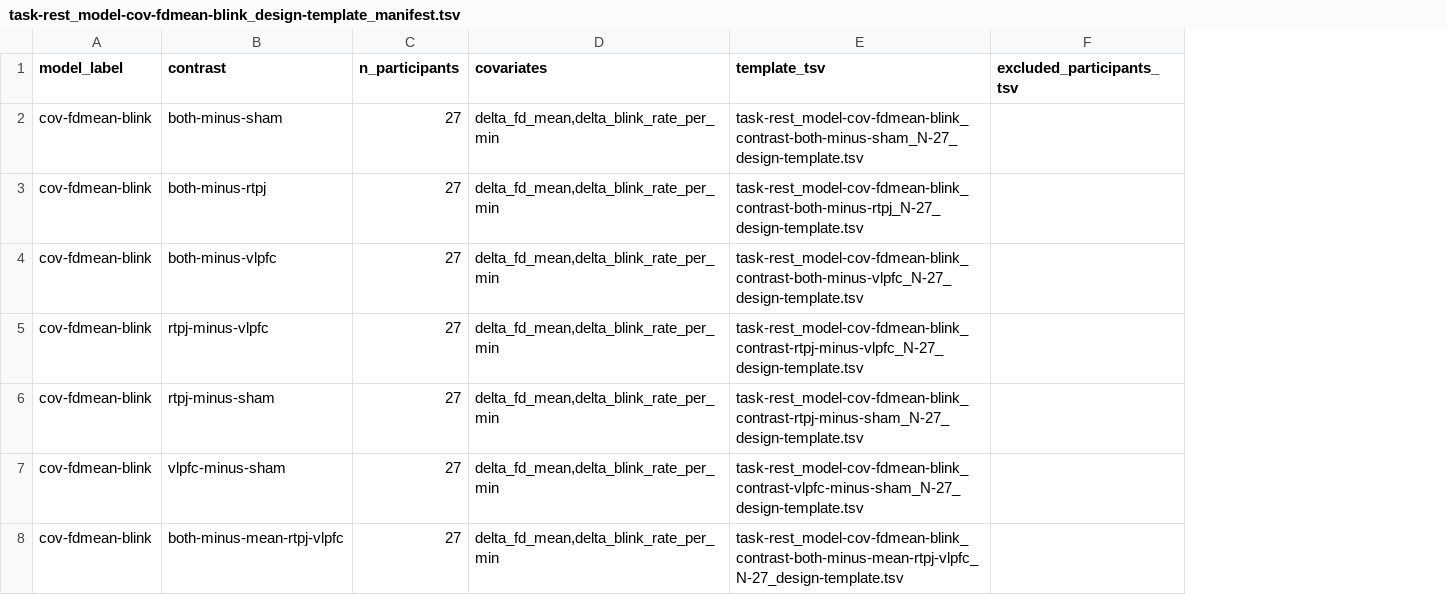
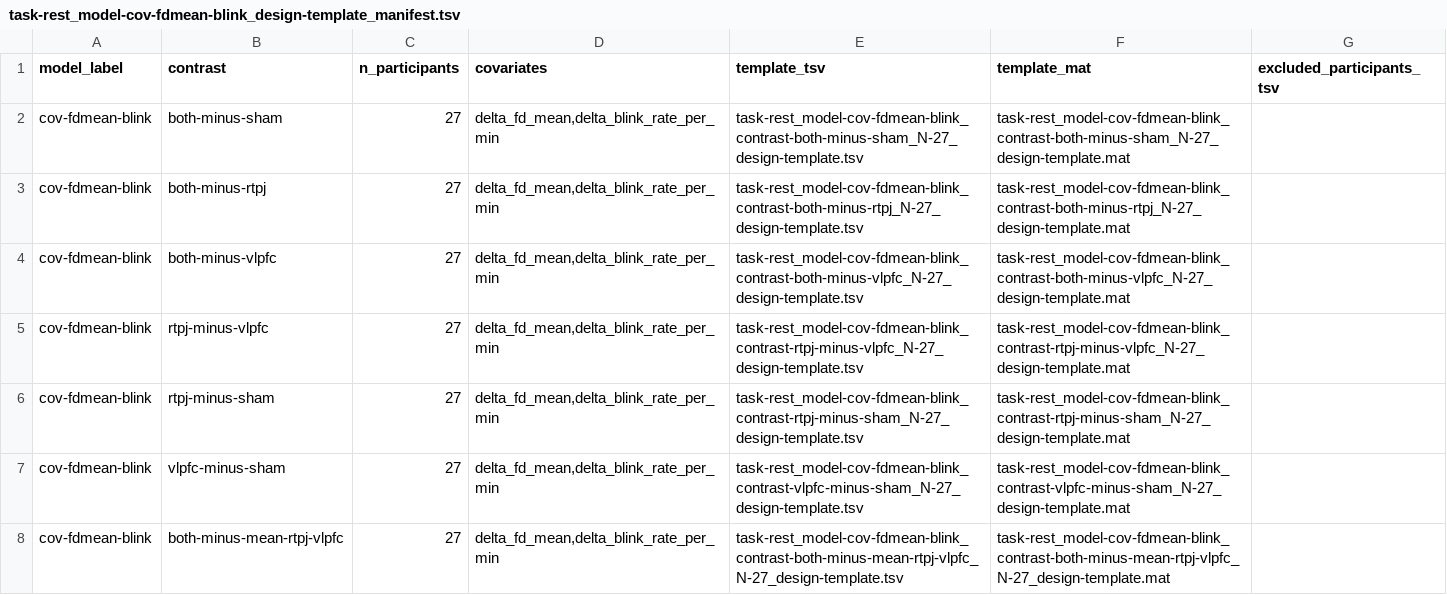
Before and after one commit to DVS-Lab/r21-rest, a TSV file: templates/randomise_covariate_models/model-cov-fdmean-blink/task-rest_model-cov-fdmean-blink_design-template_manifest.tsv, drawn as a sheet; the diff names each change by its address in the sheet, - before the commit and + after, or states it on an @@ line.

Commit message:
Add FSL design matrix covariate templates

```diff
--- a/templates/randomise_covariate_models/model-cov-fdmean-blink/task-rest_model-cov-fdmean-blink_design-template_manifest.tsv
+++ b/templates/randomise_covariate_models/model-cov-fdmean-blink/task-rest_model-cov-fdmean-blink_design-template_manifest.tsv
+column F (template_mat), rows 2-8: task-rest_model-cov-fdmean-blink_contrast-both-minus-sham_N-27_design-template.mat | task-rest_model-cov-fdmean-blink_contrast-both-minus-rtpj_N-27_design-template.mat | task-rest_model-cov-fdmean-blink_contrast-both-minus-vlpfc_N-27_design-template.mat | task-rest_model-cov-fdmean-blink_contrast-rtpj-minus-vlpfc_N-27_design-template.mat | task-rest_model-cov-fdmean-blink_contrast-rtpj-minus-sham_N-27_design-template.mat | task-rest_model-cov-fdmean-blink_contrast-vlpfc-minus-sham_N-27_design-template.mat | task-rest_model-cov-fdmean-blink_contrast-both-minus-mean-rtpj-vlpfc_N-27_design-template.mat
```
Also changed, not shown: 39 other files.
